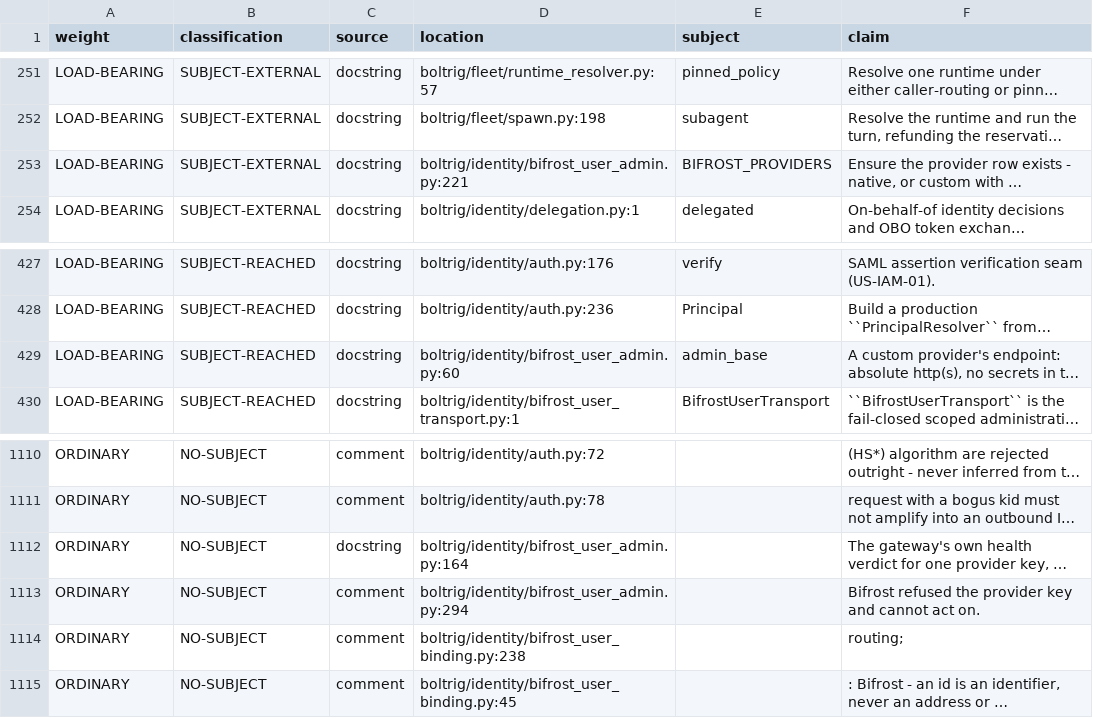
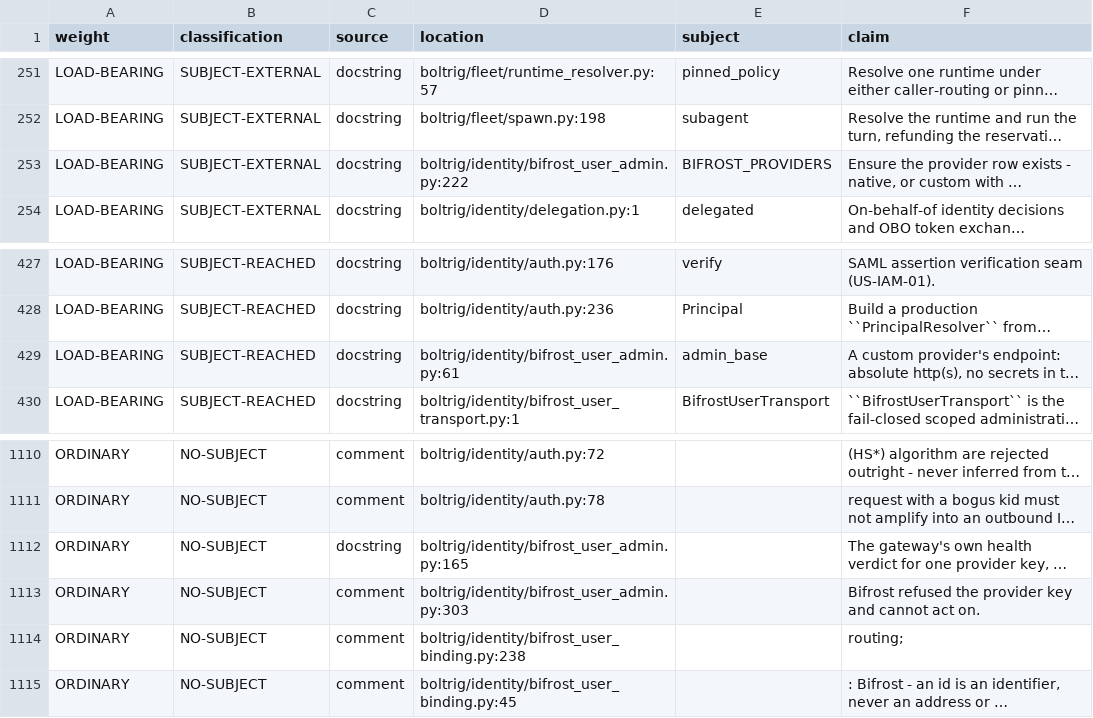
Before and after one commit to wlilley93/boltrig, a TSV file: docs/claim-inventory.tsv, drawn as a sheet; only a part is shown, gaps mark what is left out; long unchanged cells end in …; the diff names each change by its address in the sheet, - before the commit and + after, or states it on an @@ line.

```diff
--- a/docs/claim-inventory.tsv
+++ b/docs/claim-inventory.tsv
-D253 (location): boltrig/identity/bifrost_user_admin.py:221
+D253 (location): boltrig/identity/bifrost_user_admin.py:222
-D429 (location): boltrig/identity/bifrost_user_admin.py:60
+D429 (location): boltrig/identity/bifrost_user_admin.py:61
-D1112 (location): boltrig/identity/bifrost_user_admin.py:164
+D1112 (location): boltrig/identity/bifrost_user_admin.py:165
-D1113 (location): boltrig/identity/bifrost_user_admin.py:294
+D1113 (location): boltrig/identity/bifrost_user_admin.py:303
```
